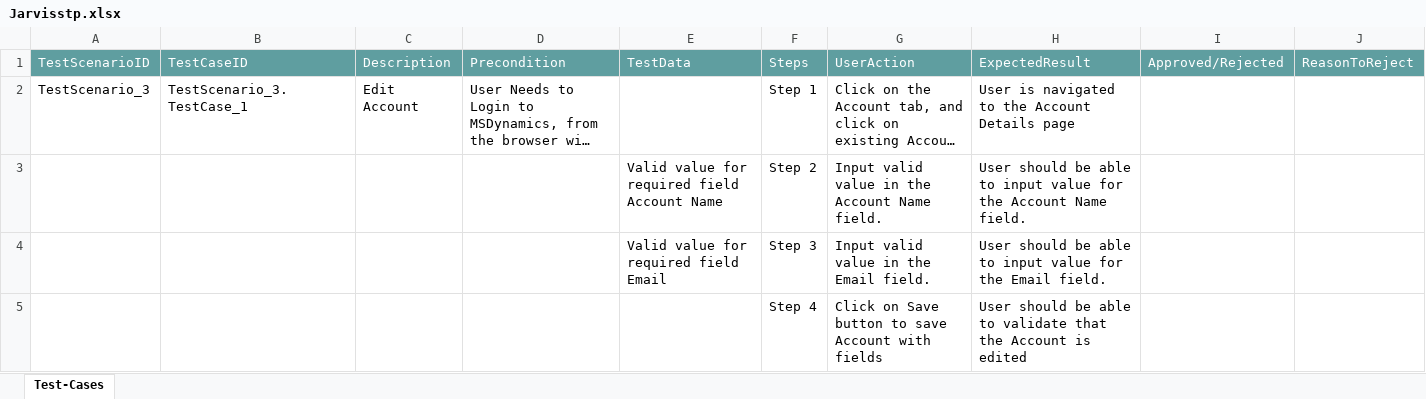
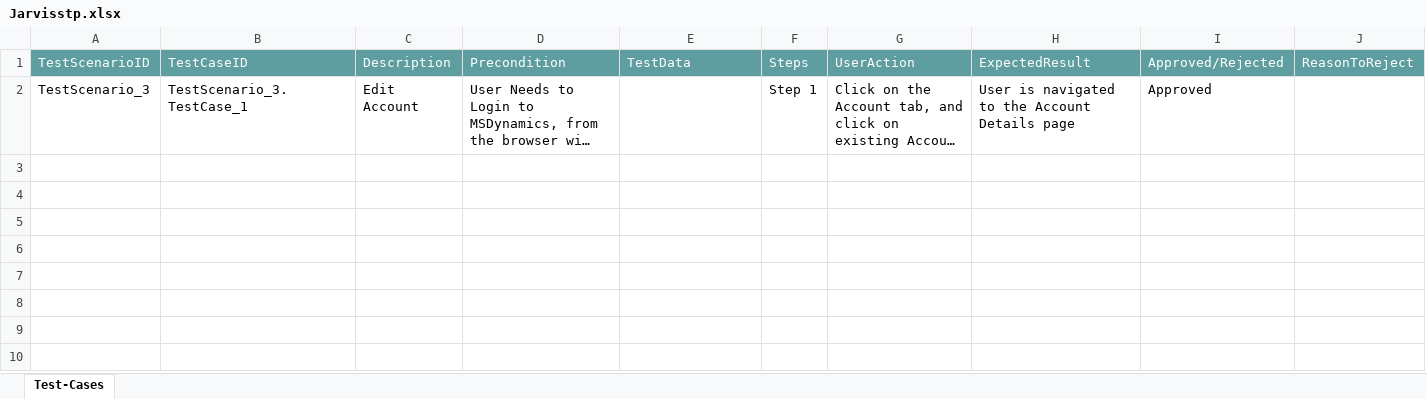
Before and after one commit to ShaikMohamedIrfan/MSD, an Excel workbook: Jarvisstp.xlsx, sheet Test-Cases, drawn as a sheet; long unchanged cells end in …; values as stored, in another font and other column widths than the file's, no borders; table styles not drawn; the diff names each change by its address in the sheet, - before the commit and + after, or states it on an @@ line.

Commit message:
Add files via upload

```diff
--- a/Jarvisstp.xlsx (sheet Test-Cases)
+++ b/Jarvisstp.xlsx (sheet Test-Cases)
-I2: (empty)
+I2: Approved
@@ row 3 hidden:  |  |  |  | Valid value for required field Account Name | Step 2 | Input valid value in the Account Name field. | User should be able to input value for the Account Name field. @@
@@ row 4 hidden:  |  |  |  | Valid value for required field Email | Step 3 | Input valid value in the Email field. | User should be able to input value for the Email field. @@
@@ row 5 hidden:  |  |  |  |  | Step 4 | Click on Save button to save Account with fields | User should be able to validate that the Account is edited @@
```
